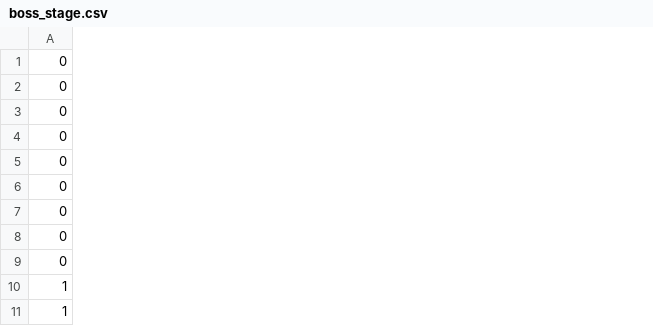
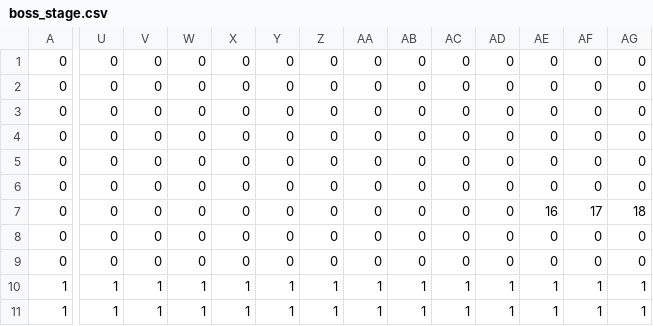
Before and after one commit to k025g1011-hue/004_gj1_6004, a CSV file: Resources/boss_stage.csv, drawn as a sheet; only a part is shown, gaps mark what is left out; removed rows and columns are numbered as before the commit, all else as after; rows hold the shown columns only; the diff covers the shown part only; the diff names each change by its address in the sheet, - before the commit and + after, or states it on an @@ line.

```diff
--- a/Resources/boss_stage.csv
+++ b/Resources/boss_stage.csv
+column U, rows 1-6: all 0; rows 8-11: 0 | 0 | 1 | 1
+column V, rows 1-6: all 0; rows 8-11: 0 | 0 | 1 | 1
+column W, rows 1-6: all 0; rows 8-11: 0 | 0 | 1 | 1
+column X, rows 1-6: all 0; rows 8-11: 0 | 0 | 1 | 1
+column Y, rows 1-6: all 0; rows 8-11: 0 | 0 | 1 | 1
+column Z, rows 1-6: all 0; rows 8-11: 0 | 0 | 1 | 1
+column AA, rows 1-6: all 0; rows 8-11: 0 | 0 | 1 | 1
+column AB, rows 1-6: all 0; rows 8-11: 0 | 0 | 1 | 1
+column AC, rows 1-6: all 0; rows 8-11: 0 | 0 | 1 | 1
+column AD, rows 1-6: all 0; rows 8-11: 0 | 0 | 1 | 1
+column AE, rows 1-6: all 0; rows 8-11: 0 | 0 | 1 | 1
+column AF, rows 1-6: all 0; rows 8-11: 0 | 0 | 1 | 1
+column AG, rows 1-6: all 0; rows 8-11: 0 | 0 | 1 | 1
+row 7: 0 | 0 | 0 | 0 | 0 | 0 | 0 | 0 | 0 | 0 | 0 | 16 | 17 | 18
-row 9: 0
```
Also changed, not shown: 7 added columns and 5 edited cells elsewhere in this file, Resources/stage1.csv, Resources/stage2.csv, 49 other files.
